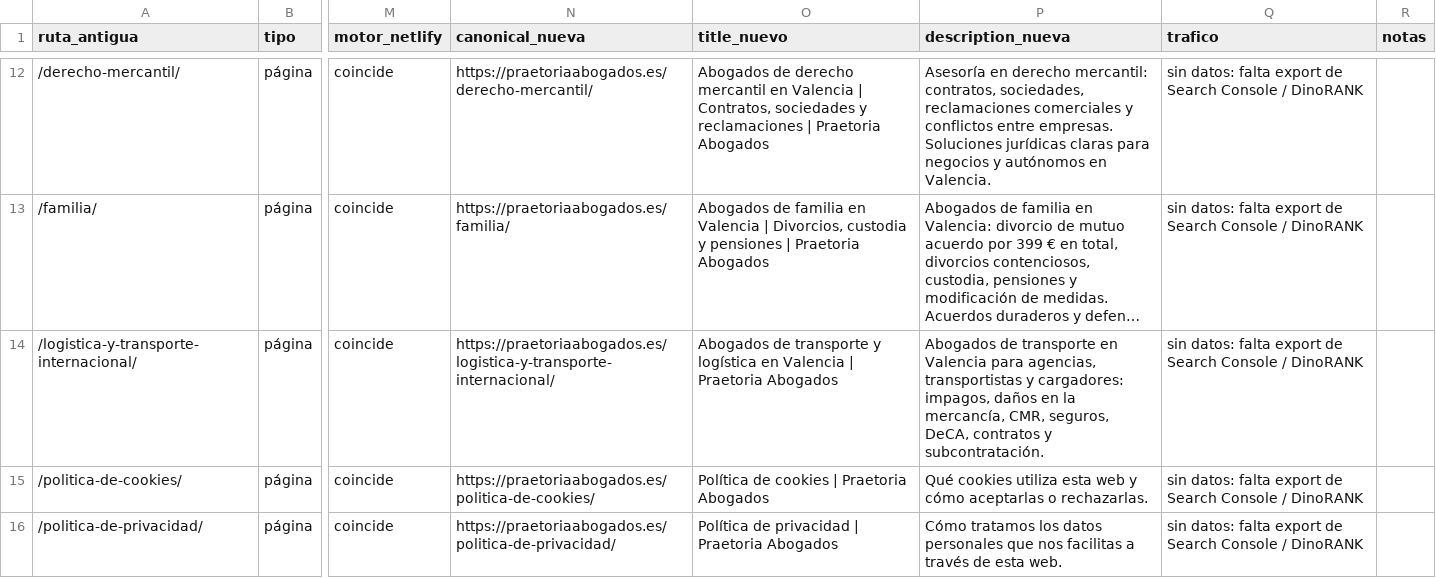
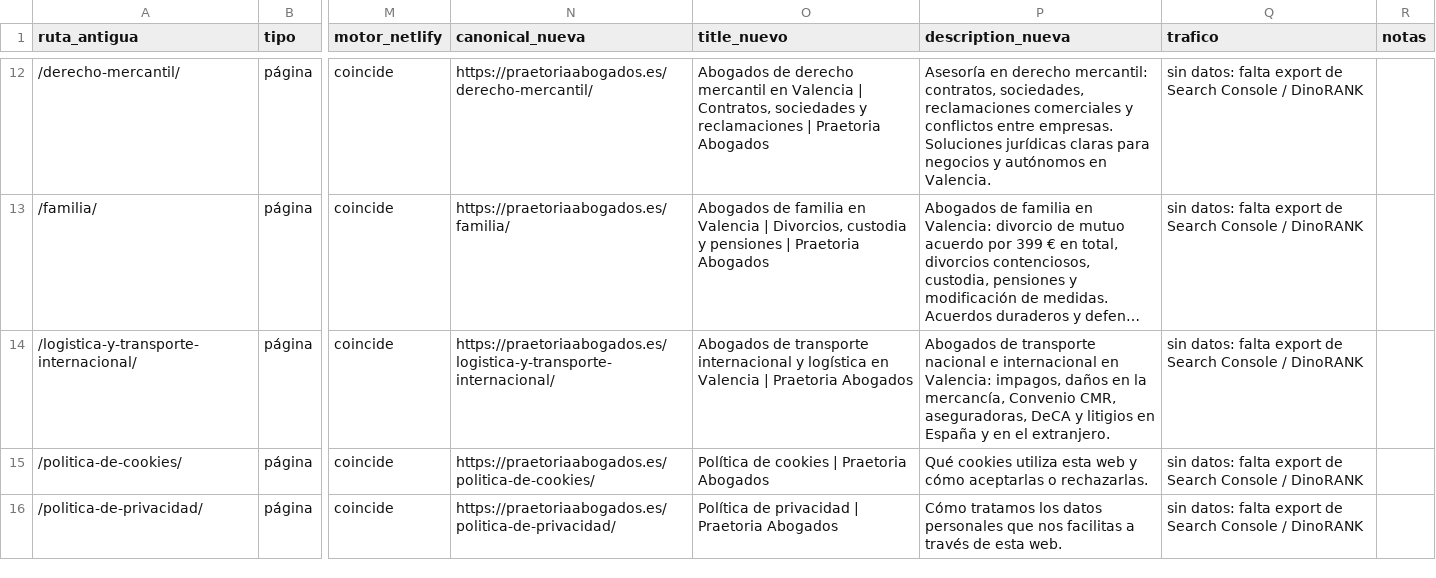
Before and after one commit to FarinosV44/praetoria-web, a CSV file: docs/seo/inventario-urls.csv, drawn as a sheet; only a part is shown, gaps mark what is left out; long unchanged cells end in …; the diff names each change by its address in the sheet, - before the commit and + after, or states it on an @@ line.

```diff
--- a/docs/seo/inventario-urls.csv
+++ b/docs/seo/inventario-urls.csv
-O14 (title_nuevo): …de transporte y logística…
+O14 (title_nuevo): …de transporte internacional y logística…
-P14 (description_nueva): …de transporte en Valencia para agencias, transportistas y cargadores: impagos, daños en la mercancía, CMR, seguros, DeCA, contratos y subcontratación.
+P14 (description_nueva): …de transporte nacional e internacional en Valencia: impagos, daños en la mercancía, Convenio CMR, aseguradoras, DeCA y litigios en España y en el extranjero.
```
Also changed, not shown: 6 other files.
